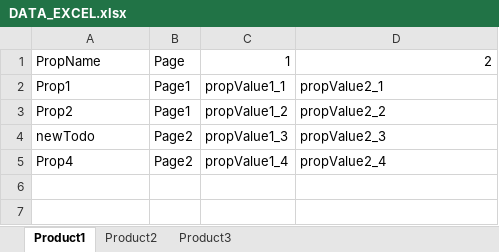
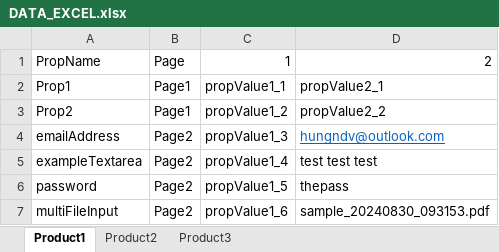
Before and after one commit to hungndv/playwright01, an Excel workbook: DATA_EXCEL.xlsx, sheet Product1, drawn as a sheet; values as stored, in another font and other column widths than the file's, no borders; the diff names each change by its address in the sheet, - before the commit and + after, or states it on an @@ line.

```diff
--- a/DATA_EXCEL.xlsx (sheet Product1)
+++ b/DATA_EXCEL.xlsx (sheet Product1)
-A4: newTodo
+A4: emailAddress
-D4: propValue2_3
+D4: hungndv@outlook.com
@@ D4 underline: off → on, text colour: black → #0563C1 @@
-A5: Prop4
+A5: exampleTextarea
-D5: propValue2_4
+D5: test test test
+row 6: password | Page2 | propValue1_5 | thepass
+row 7: multiFileInput | Page2 | propValue1_6 | sample_20240830_093153.pdf
```
Also changed, not shown: 13 other files.
